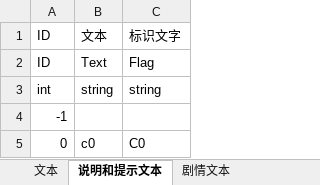
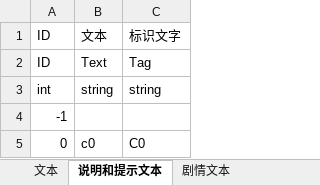
Before and after one commit to litmus4/Pxc-Game-Frame, an Excel workbook: CC37TmplProject/Design/数据表/文本表.xlsx, sheet 说明和提示文本, drawn as a sheet; values as stored, in another font and other column widths than the file's, no borders; the diff names each change by its address in the sheet, - before the commit and + after, or states it on an @@ line.

```diff
--- a/CC37TmplProject/Design/数据表/文本表.xlsx (sheet 说明和提示文本)
+++ b/CC37TmplProject/Design/数据表/文本表.xlsx (sheet 说明和提示文本)
-C2: Flag
+C2: Tag
```
Also changed, not shown: 1 other file.
